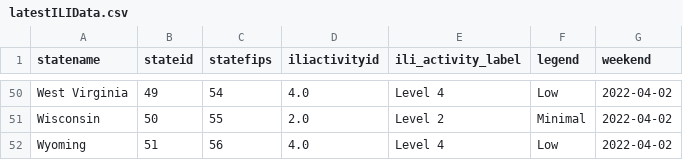
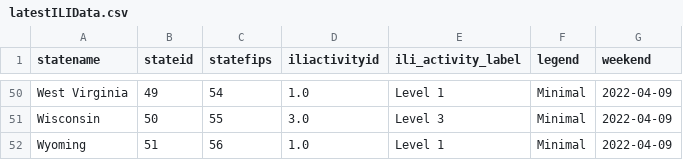
Before and after one commit to Dotdash-Data-Journalism/2021_2022_flu_like_illness, a CSV file: latestILIData.csv, drawn as a sheet; only a part is shown, gaps mark what is left out; the diff covers the shown part only; the diff names each change by its address in the sheet, - before the commit and + after, or states it on an @@ line.

```diff
--- a/latestILIData.csv
+++ b/latestILIData.csv
-D50 (iliactivityid): 4.0
+D50 (iliactivityid): 1.0
-E50 (ili_activity_label): Level 4
+E50 (ili_activity_label): Level 1
-F50 (legend): Low
+F50 (legend): Minimal
-G50:G52 (weekend): 2022-04-02
+G50:G52 (weekend): 2022-04-09
-D51 (iliactivityid): 2.0
+D51 (iliactivityid): 3.0
-E51 (ili_activity_label): Level 2
+E51 (ili_activity_label): Level 3
-D52 (iliactivityid): 4.0
+D52 (iliactivityid): 1.0
-E52 (ili_activity_label): Level 4
+E52 (ili_activity_label): Level 1
-F52 (legend): Low
+F52 (legend): Minimal
```
Also changed, not shown: 110 edited cells elsewhere in this file.
